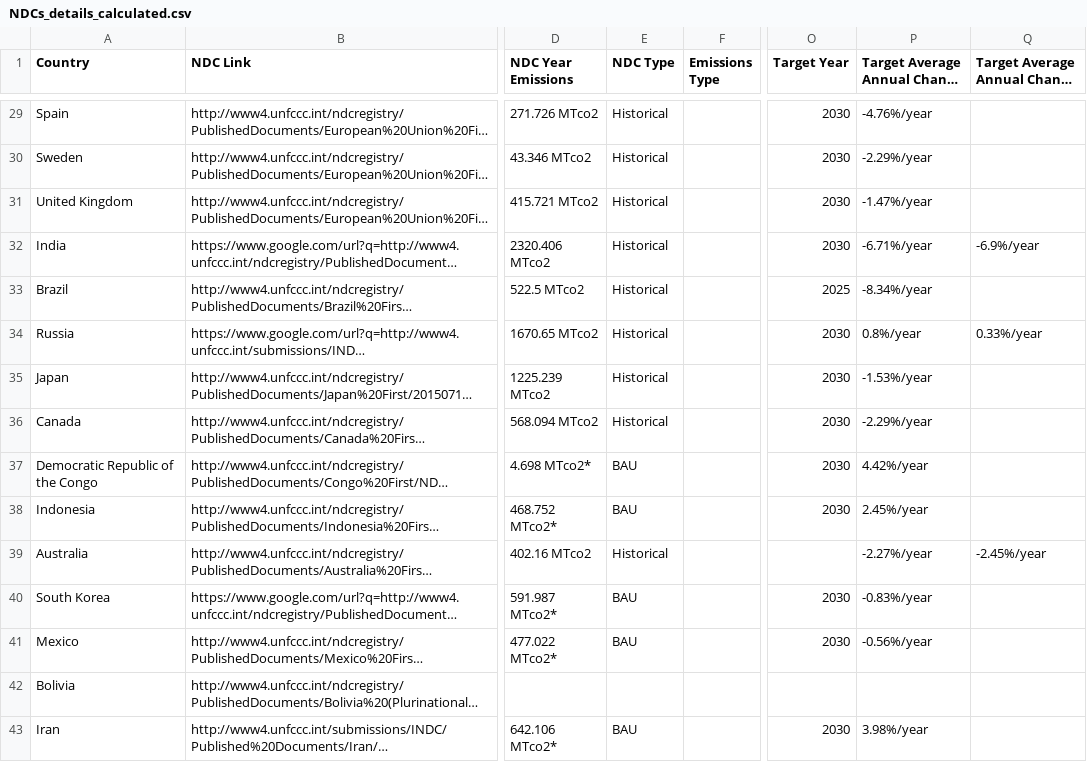
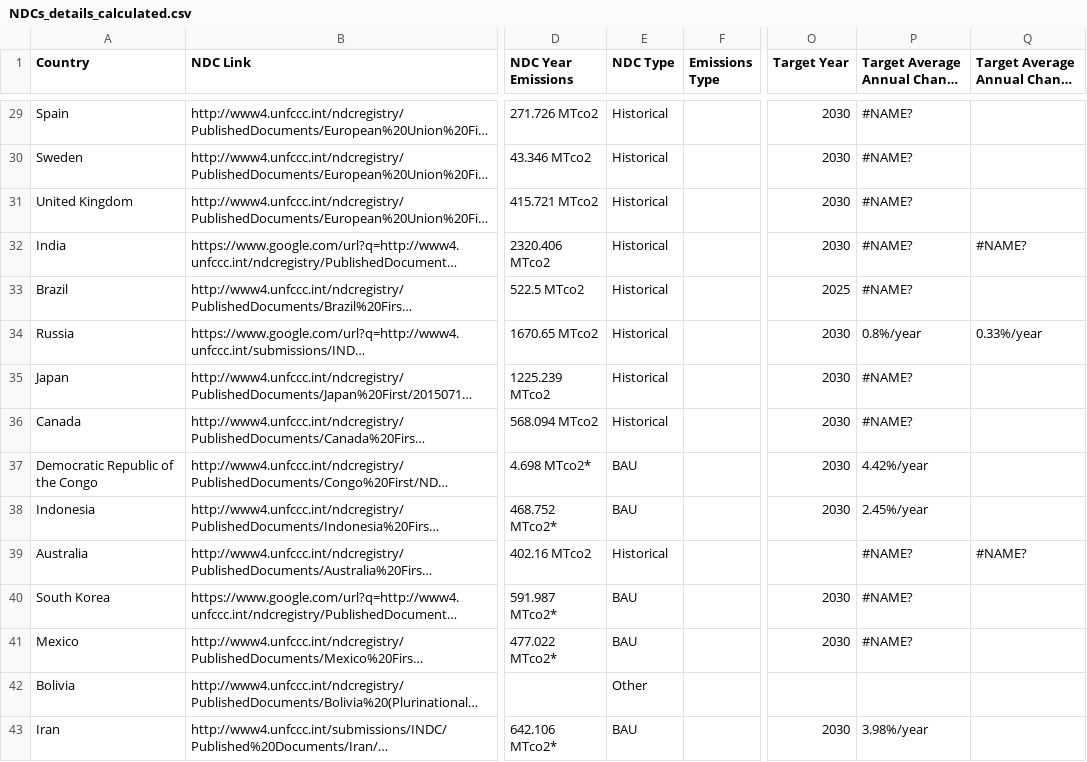
Before and after one commit to etoole/GIS_Final, a CSV file: data/NDCs_details_calculated.csv, drawn as a sheet; only a part is shown, gaps mark what is left out; long unchanged cells end in …; the diff covers the shown part only; the diff names each change by its address in the sheet, - before the commit and + after, or states it on an @@ line.

```diff
--- a/data/NDCs_details_calculated.csv
+++ b/data/NDCs_details_calculated.csv
-P29 (Target Average Annual Change Min): -4.76%/year
+P29 (Target Average Annual Change Min): #NAME?
-P30 (Target Average Annual Change Min): -2.29%/year
+P30 (Target Average Annual Change Min): #NAME?
-P31 (Target Average Annual Change Min): -1.47%/year
+P31 (Target Average Annual Change Min): #NAME?
-P32 (Target Average Annual Change Min): -6.71%/year
+P32 (Target Average Annual Change Min): #NAME?
-Q32 (Target Average Annual Change Max): -6.9%/year
+Q32 (Target Average Annual Change Max): #NAME?
-P33 (Target Average Annual Change Min): -8.34%/year
+P33 (Target Average Annual Change Min): #NAME?
-P35 (Target Average Annual Change Min): -1.53%/year
+P35 (Target Average Annual Change Min): #NAME?
-P36 (Target Average Annual Change Min): -2.29%/year
+P36 (Target Average Annual Change Min): #NAME?
-P39 (Target Average Annual Change Min): -2.27%/year
+P39 (Target Average Annual Change Min): #NAME?
-Q39 (Target Average Annual Change Max): -2.45%/year
+Q39 (Target Average Annual Change Max): #NAME?
-P40 (Target Average Annual Change Min): -0.83%/year
+P40 (Target Average Annual Change Min): #NAME?
-P41 (Target Average Annual Change Min): -0.56%/year
+P41 (Target Average Annual Change Min): #NAME?
-E42 (NDC Type): (empty)
+E42 (NDC Type): Other
```
Also changed, not shown: 132 edited cells elsewhere in this file, 32 other files.
